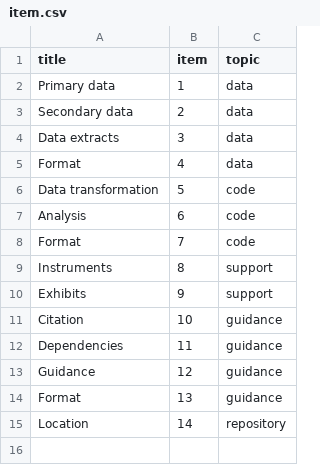
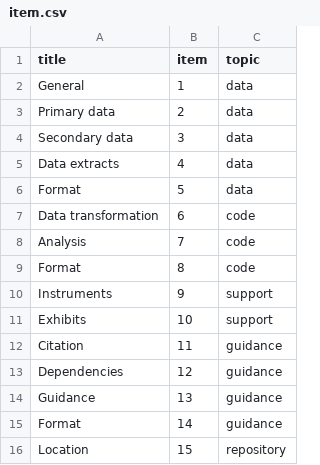
Before and after one commit to REStud/guidance, a CSV file: RRS/item.csv, drawn as a sheet.

Commit message:
Refactoring the rules somewhat
This probably breaks the scripts, they are not debugged.
An additional column appears that allows for alternates (for a given item/subitem). This should be used as a selector in the pattern, eg. restud.csv, but it could also be used in a selector app to enforce that one of a set of alternates is chosen.

```diff
--- a/RRS/item.csv
+++ b/RRS/item.csv
@@ -1,15 +1,16 @@
 title,item,topic
-Primary data,1,data
-Secondary data,2,data
-Data extracts,3,data
-Format,4,data
-Data transformation,5,code
-Analysis,6,code
-Format,7,code
-Instruments,8,support
-Exhibits,9,support
-Citation,10,guidance
-Dependencies,11,guidance
-Guidance,12,guidance
-Format,13,guidance
-Location,14,repository
+General,1,data
+Primary data,2,data
+Secondary data,3,data
+Data extracts,4,data
+Format,5,data
+Data transformation,6,code
+Analysis,7,code
+Format,8,code
+Instruments,9,support
+Exhibits,10,support
+Citation,11,guidance
+Dependencies,12,guidance
+Guidance,13,guidance
+Format,14,guidance
+Location,15,repository
```
Also changed, not shown: RRS/rule.csv, 2 other files.
